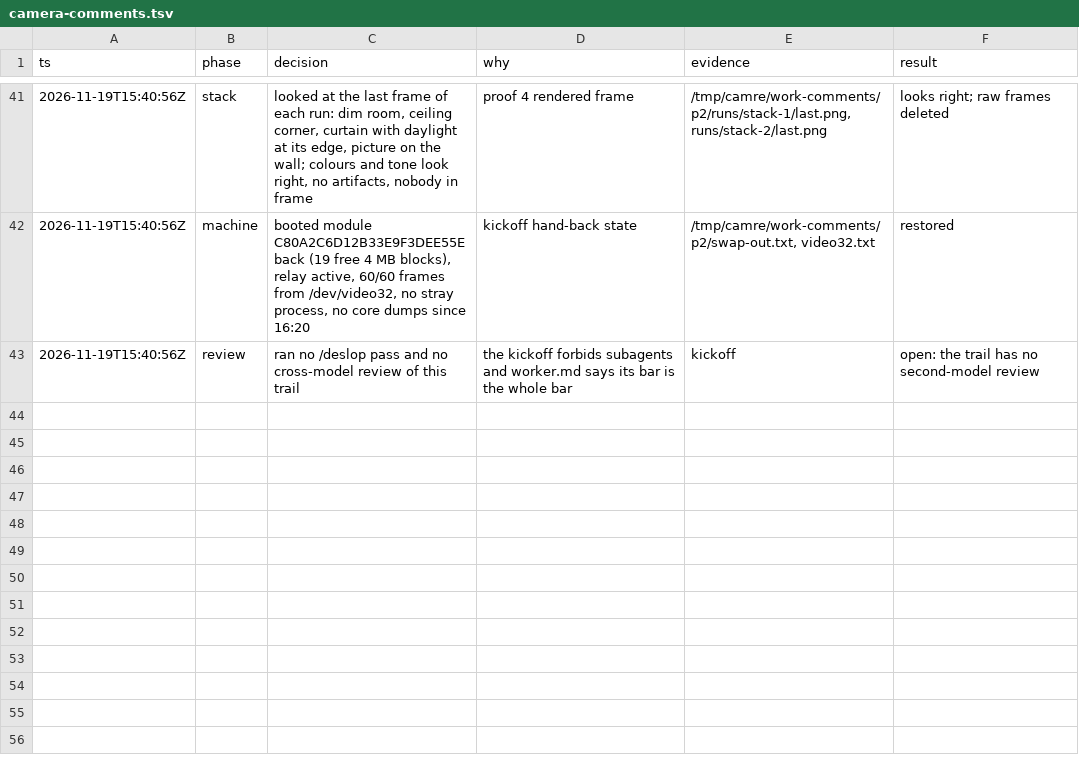
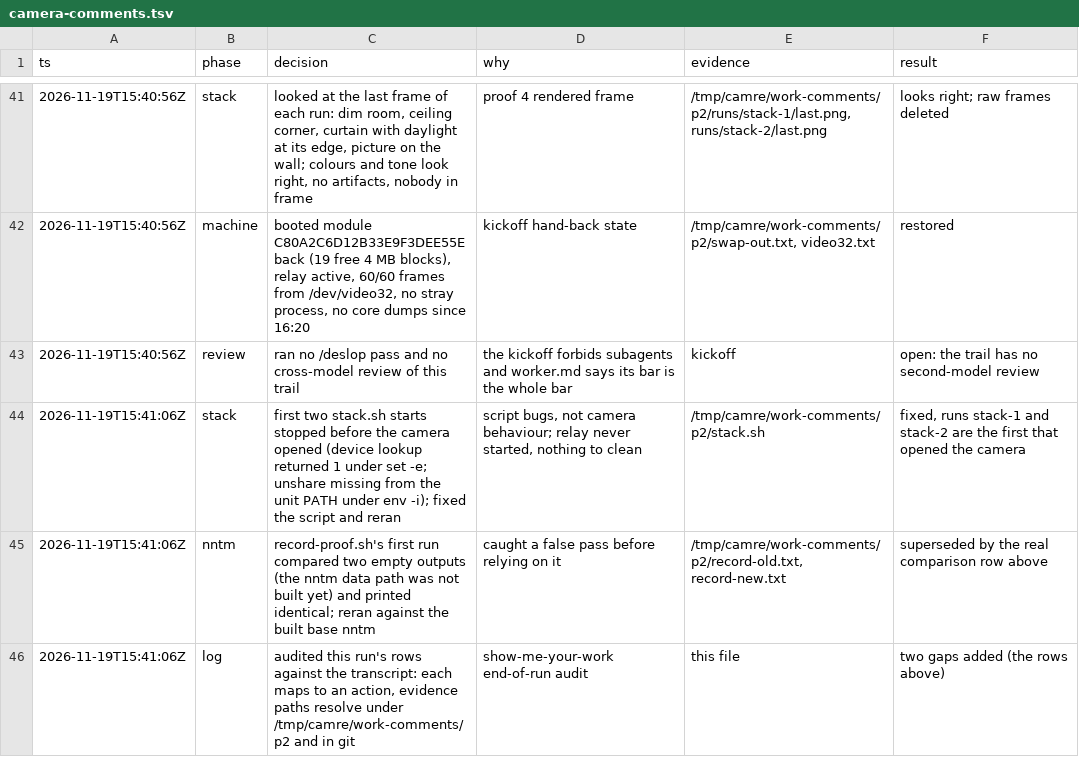
Before and after one commit to Dreaming-Codes/nixos, a TSV file: .audit/camera-comments.tsv, drawn as a sheet; only a part is shown, gaps mark what is left out; the diff names each change by its address in the sheet, - before the commit and + after, or states it on an @@ line.

```diff
--- a/.audit/camera-comments.tsv
+++ b/.audit/camera-comments.tsv
+row 44: 2026-11-19T15:41:06Z | stack | first two stack.sh starts stopped before the camera opened (device lookup returned 1 under set -e; unshare missing from the unit PATH under env -i); fixed the script and reran | script bugs, not camera behaviour; relay never started, nothing to clean | /tmp/camre/work-comments/p2/stack.sh | fixed, runs stack-1 and stack-2 are the first that opened the camera
+row 45: 2026-11-19T15:41:06Z | nntm | record-proof.sh's first run compared two empty outputs (the nntm data path was not built yet) and printed identical; reran against the built base nntm | caught a false pass before relying on it | /tmp/camre/work-comments/p2/record-old.txt, record-new.txt | superseded by the real comparison row above
+row 46: 2026-11-19T15:41:06Z | log | audited this run's rows against the transcript: each maps to an action, evidence paths resolve under /tmp/camre/work-comments/p2 and in git | show-me-your-work end-of-run audit | this file | two gaps added (the rows above)
```
